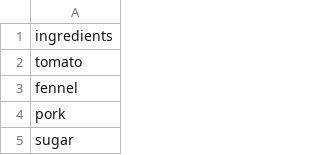
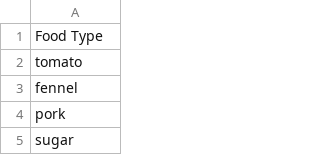
Before and after one commit to poppy-nicolette/recipes, a CSV file: food_list.csv, drawn as a sheet; only a part is shown.

Commit message:
Update food_list.csv

```diff
--- a/food_list.csv
+++ b/food_list.csv
@@ -1,2 +1,2 @@
-ingredients
+Food Type
 tomato
```
